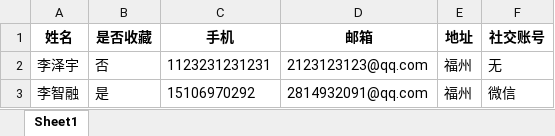
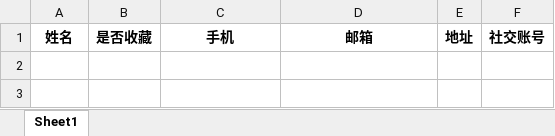
Before and after one commit to lizeyu2332/group_work_backend, an Excel workbook: contacts_export_cn.xlsx, sheet Sheet1, drawn as a sheet; values as stored, in another font and other column widths than the file's, no borders; the diff names each change by its address in the sheet, - before the commit and + after, or states it on an @@ line.

```diff
--- a/contacts_export_cn.xlsx (sheet Sheet1)
+++ b/contacts_export_cn.xlsx (sheet Sheet1)
-row 2: 李泽宇 | 否 | 1123231231231 | 2123123123@qq.com | 福州 | 无
-row 3: 李智融 | 是 | 15106970292 | 2814932091@qq.com | 福州 | 微信
```
Also changed, not shown: 2 other files.
